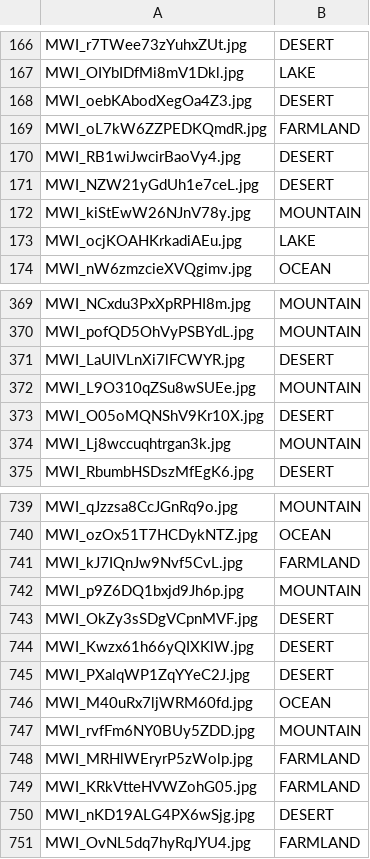
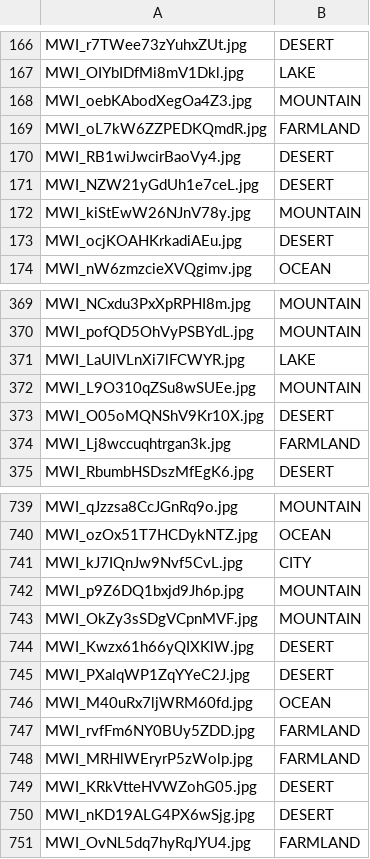
Before and after one commit to TooDifficultForMe/data-competitions, a CSV file: dianshi_TG/submission.csv, drawn as a sheet; only a part is shown, gaps mark what is left out; the diff covers the shown part only.

```diff
--- a/dianshi_TG/submission.csv
+++ b/dianshi_TG/submission.csv
@@ -167,3 +167,3 @@ MWI_r7TWee73zYuhxZUt.jpg,DESERT
 MWI_OIYbIDfMi8mV1Dkl.jpg,LAKE
-MWI_oebKAbodXegOa4Z3.jpg,DESERT
+MWI_oebKAbodXegOa4Z3.jpg,MOUNTAIN
 MWI_oL7kW6ZZPEDKQmdR.jpg,FARMLAND
@@ -172,3 +172,3 @@ MWI_NZW21yGdUh1e7ceL.jpg,DESERT
 MWI_kiStEwW26NJnV78y.jpg,MOUNTAIN
-MWI_ocjKOAHKrkadiAEu.jpg,LAKE
+MWI_ocjKOAHKrkadiAEu.jpg,DESERT
 MWI_nW6zmzcieXVQgimv.jpg,OCEAN
@@ -370,6 +370,6 @@ MWI_NCxdu3PxXpRPHI8m.jpg,MOUNTAIN
 MWI_pofQD5OhVyPSBYdL.jpg,MOUNTAIN
-MWI_LaUlVLnXi7lFCWYR.jpg,DESERT
+MWI_LaUlVLnXi7lFCWYR.jpg,LAKE
 MWI_L9O310qZSu8wSUEe.jpg,MOUNTAIN
 MWI_O05oMQNShV9Kr10X.jpg,DESERT
-MWI_Lj8wccuqhtrgan3k.jpg,MOUNTAIN
+MWI_Lj8wccuqhtrgan3k.jpg,FARMLAND
 MWI_RbumbHSDszMfEgK6.jpg,DESERT
@@ -740,5 +740,5 @@ MWI_qJzzsa8CcJGnRq9o.jpg,MOUNTAIN
 MWI_ozOx51T7HCDykNTZ.jpg,OCEAN
-MWI_kJ7IQnJw9Nvf5CvL.jpg,FARMLAND
+MWI_kJ7IQnJw9Nvf5CvL.jpg,CITY
 MWI_p9Z6DQ1bxjd9Jh6p.jpg,MOUNTAIN
-MWI_OkZy3sSDgVCpnMVF.jpg,DESERT
+MWI_OkZy3sSDgVCpnMVF.jpg,MOUNTAIN
 MWI_Kwzx61h66yQIXKlW.jpg,DESERT
@@ -746,5 +746,5 @@ MWI_PXalqWP1ZqYYeC2J.jpg,DESERT
 MWI_M40uRx7ljWRM60fd.jpg,OCEAN
-MWI_rvfFm6NY0BUy5ZDD.jpg,MOUNTAIN
+MWI_rvfFm6NY0BUy5ZDD.jpg,FARMLAND
 MWI_MRHlWEryrP5zWolp.jpg,FARMLAND
-MWI_KRkVtteHVWZohG05.jpg,FARMLAND
+MWI_KRkVtteHVWZohG05.jpg,DESERT
 MWI_nKD19ALG4PX6wSjg.jpg,DESERT
```
Also changed, not shown: 38 edited cells elsewhere in this file, 3 other files.
